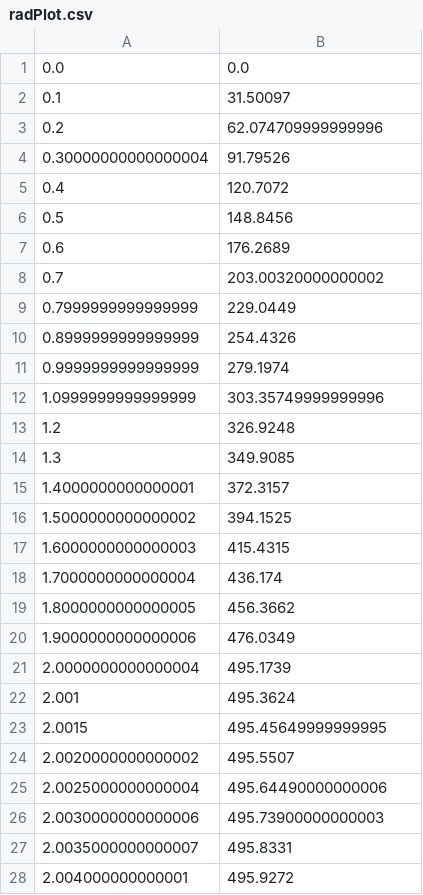
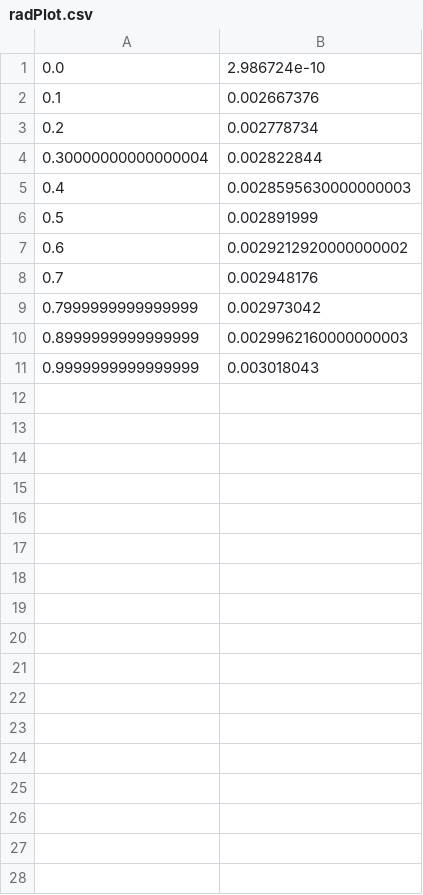
Before and after one commit to IanStafford/banjo-wombat, a CSV file: highK/figures/radPlot.csv, drawn as a sheet; only a part is shown; the diff covers the shown part only.

```diff
--- a/highK/figures/radPlot.csv
+++ b/highK/figures/radPlot.csv
@@ -1,28 +1,11 @@
-0.0, 0.0
-0.1, 31.50097
-0.2, 62.074709999999996
-0.30000000000000004, 91.79526
-0.4, 120.7072
-0.5, 148.8456
-0.6, 176.2689
-0.7, 203.00320000000002
-0.7999999999999999, 229.0449
-0.8999999999999999, 254.4326
-0.9999999999999999, 279.1974
-1.0999999999999999, 303.35749999999996
-1.2, 326.9248
-1.3, 349.9085
-1.4000000000000001, 372.3157
-1.5000000000000002, 394.1525
-1.6000000000000003, 415.4315
-1.7000000000000004, 436.174
-1.8000000000000005, 456.3662
-1.9000000000000006, 476.0349
-2.0000000000000004, 495.1739
-2.001, 495.3624
-2.0015, 495.45649999999995
-2.0020000000000002, 495.5507
-2.0025000000000004, 495.64490000000006
-2.0030000000000006, 495.73900000000003
-2.0035000000000007, 495.8331
-2.004000000000001, 495.9272
+0.0, 2.986724e-10
+0.1, 0.002667376
+0.2, 0.002778734
+0.30000000000000004, 0.002822844
+0.4, 0.0028595630000000003
+0.5, 0.002891999
+0.6, 0.0029212920000000002
+0.7, 0.002948176
+0.7999999999999999, 0.002973042
+0.8999999999999999, 0.0029962160000000003
+0.9999999999999999, 0.003018043
```
Also changed, not shown: 50 removed rows elsewhere in this file, highK/figures/AcceptorTrapOccupation_Vgm2.csv, 4 other files.
